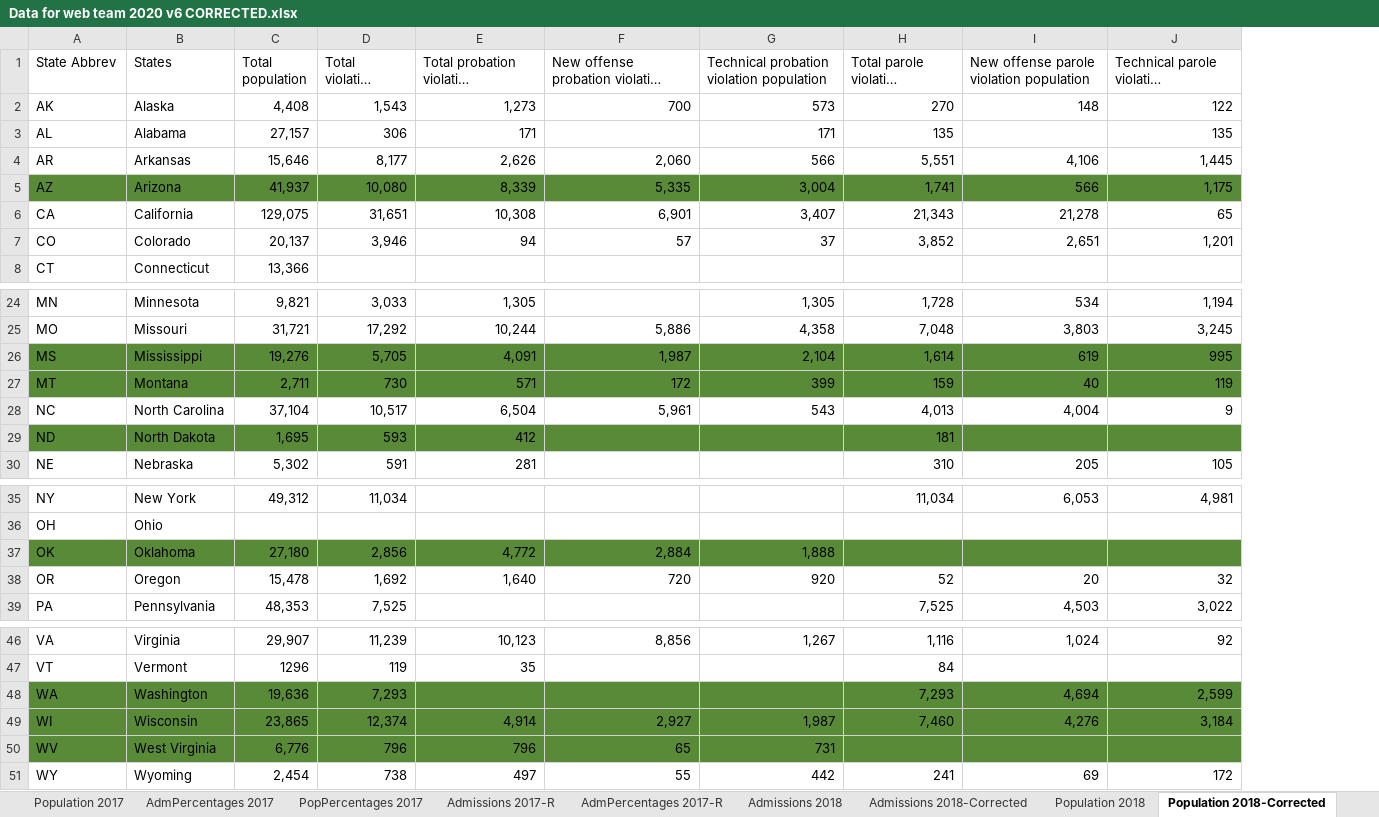
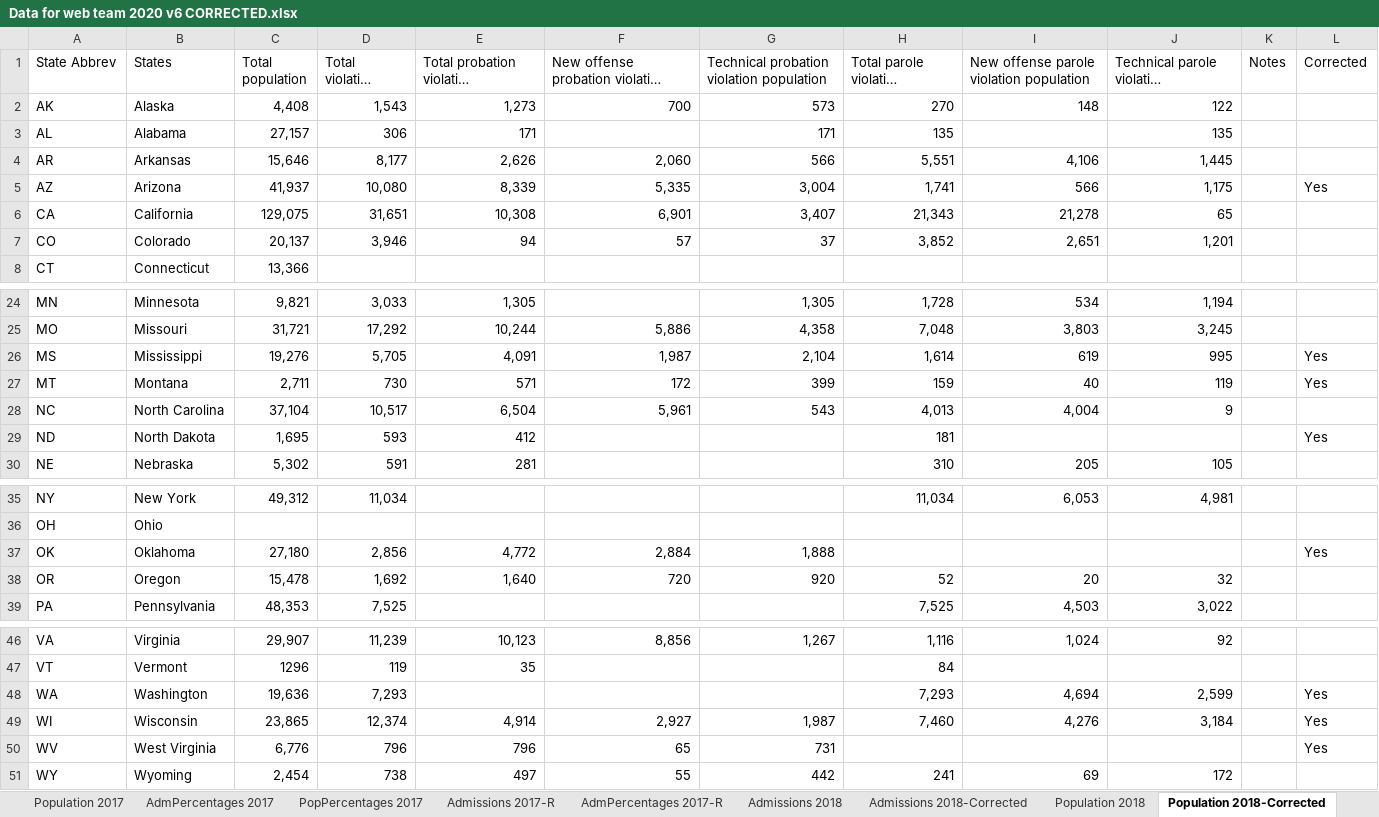
Before and after one commit to CSGJCResearch/cc_survey, an Excel workbook: data/Data for web team 2020 v6 CORRECTED.xlsx, sheet Population 2018-Corrected, drawn as a sheet; only a part is shown, gaps mark what is left out; long unchanged cells end in …; values as stored, in another font and other column widths than the file's, no borders; the diff names each change by its address in the sheet, - before the commit and + after, or states it on an @@ line.

```diff
--- a/data/Data for web team 2020 v6 CORRECTED.xlsx (sheet Population 2018-Corrected)
+++ b/data/Data for web team 2020 v6 CORRECTED.xlsx (sheet Population 2018-Corrected)
+column K (Notes), empty
+column L (Corrected), row 5: Yes; rows 26-29: Yes | Yes |  | Yes; row 37: Yes; rows 48-50: all Yes
-A5:J5 fill: #598A38
+A5:J5 fill: none
-A26:J27 fill: #598A38
+A26:J27 fill: none
-A29:J29 fill: #598A38
+A29:J29 fill: none
-A37:J37 fill: #598A38
+A37:J37 fill: none
-A48:J50 fill: #598A38
+A48:J50 fill: none
```
Also changed, not shown: sheet Survey 2020, sheet Population 2019-Corrected, sheet Admissions 2020-Corrected, sheet Admissions 2018-Corrected, sheet Admissions 2019-Corrected, sheet Population 2019, 1 more sheet, 8 other files.
